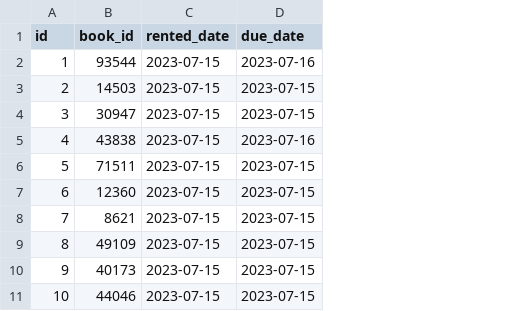
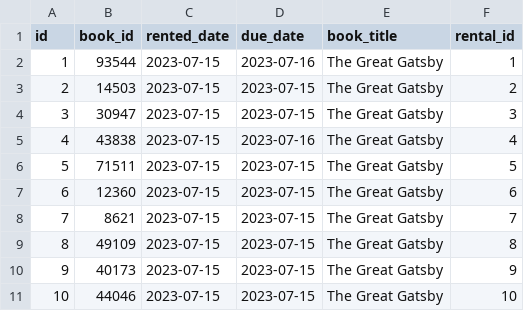
Before and after one commit to clang-engineer/kh-msa-rental, a CSV file: src/main/resources/config/liquibase/fake-data/rented_item.csv, drawn as a sheet; the diff names each change by its address in the sheet, - before the commit and + after, or states it on an @@ line.

Commit message:
modify: liquibase schema

```diff
--- a/src/main/resources/config/liquibase/fake-data/rented_item.csv
+++ b/src/main/resources/config/liquibase/fake-data/rented_item.csv
+column E (book_title), rows 2-11: all The Great Gatsby
+column F (rental_id), rows 2-11: 1 | 2 | 3 | 4 | 5 | 6 | 7 | 8 | 9 | 10
```
Also changed, not shown: src/main/resources/config/liquibase/fake-data/rental.csv, 4 other files.
